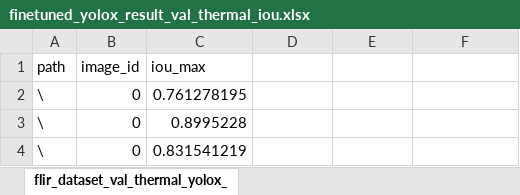
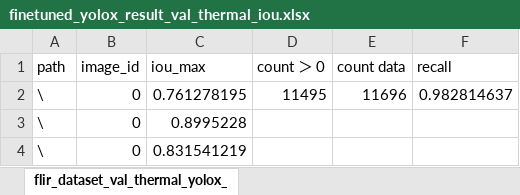
Before and after one commit to jyukipann/YOLOX, an Excel workbook: experiment_result/評価用データフォルダ/ファインチューニングモデル＿遠赤外線/finetuned_yolox_result_val_thermal_iou.xlsx, sheet flir_dataset_val_thermal_yolox_, drawn as a sheet; only a part is shown; values as stored, in another font and other column widths than the file's, no borders; charts and pictures not drawn; the diff names each change by its address in the sheet, - before the commit and + after, or states it on an @@ line.

Commit message:
result

```diff
--- a/experiment_result/評価用データフォルダ/ファインチューニングモデル＿遠赤外線/finetuned_yolox_result_val_thermal_iou.xlsx (sheet flir_dataset_val_thermal_yolox_)
+++ b/experiment_result/評価用データフォルダ/ファインチューニングモデル＿遠赤外線/finetuned_yolox_result_val_thermal_iou.xlsx (sheet flir_dataset_val_thermal_yolox_)
-D1: (empty)
+D1: count ＞ 0
-E1: (empty)
+E1: count data
-F1: (empty)
+F1: recall
-D2 (count ＞ 0): (empty)
+D2 (count ＞ 0): 11495
-E2 (count data): (empty)
+E2 (count data): 11696
-F2 (recall): (empty)
+F2 (recall): 0.982814637
```
Also changed, not shown: charts or pictures, experiment_result/評価用データフォルダ/事前学習済みモデル＿可視光＿日中＿修正版/20220607_flir_dataset_val_RGB_yolox_iou_result_sunny.xlsx, experiment_result/評価用データフォルダ/事前学習済みモデル＿遠赤外線/yolox_result_val_thermal_iou.xlsx, 5 other files.
